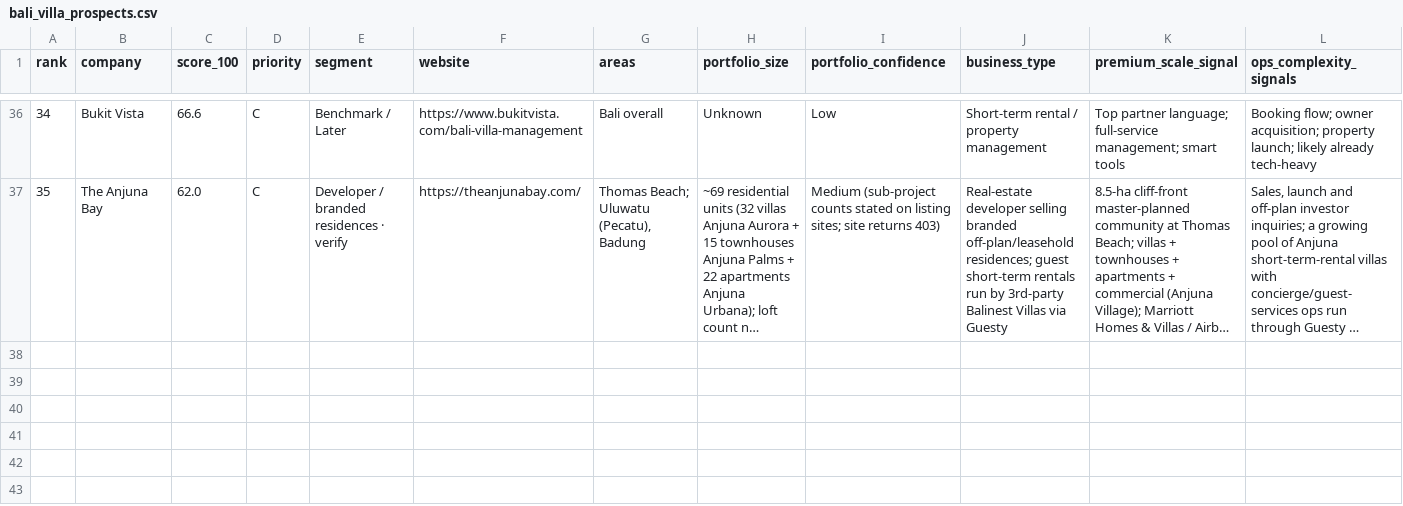
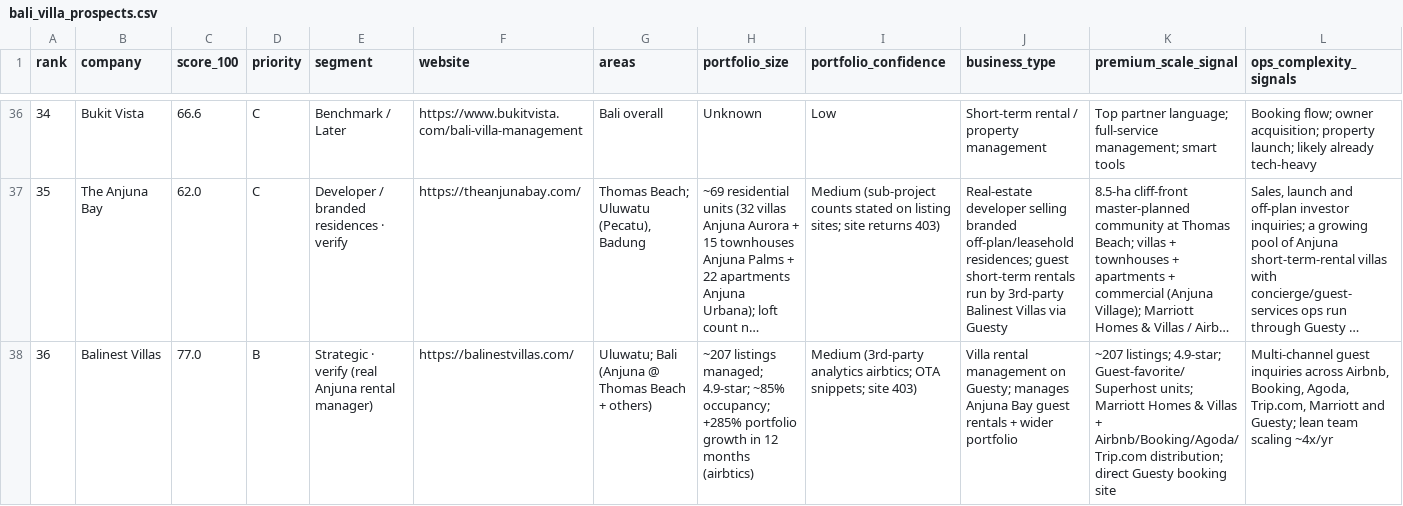
Before and after one commit to parkourcafe/Bali-OS-VILLA-2026, a CSV file: bali_villa_prospects.csv, drawn as a sheet; only a part is shown, gaps mark what is left out; long unchanged cells end in …; rows hold the shown columns only; the diff names each change by its address in the sheet, - before the commit and + after, or states it on an @@ line.

```diff
--- a/bali_villa_prospects.csv
+++ b/bali_villa_prospects.csv
+row 38: 36 | Balinest Villas | 77.0 | B | Strategic · verify (real Anjuna rental manager) | https://balinestvillas.com/ | Uluwatu; Bali (Anjuna @ Thomas Beach + others) | ~207 listings managed; 4.9-star; ~85% occupancy; +285% portfolio growth in 12 months (airbtics) | Medium (3rd-party analytics airbtics; OTA snippets; site 403) | Villa rental management on Guesty; manages Anjuna Bay guest rentals + wider portfolio | ~207 listings; 4.9-star; Guest-favorite/Superhost units; Marriott Homes & Villas + Airbnb/Booking/Agoda/Trip.com distribution; direct Guesty booking site | Multi-channel guest inquiries across Airbnb, Booking, Agoda, Trip.com, Marriott and Guesty; lean team scaling ~4x/yr
```
Also changed, not shown: 2 other files.
